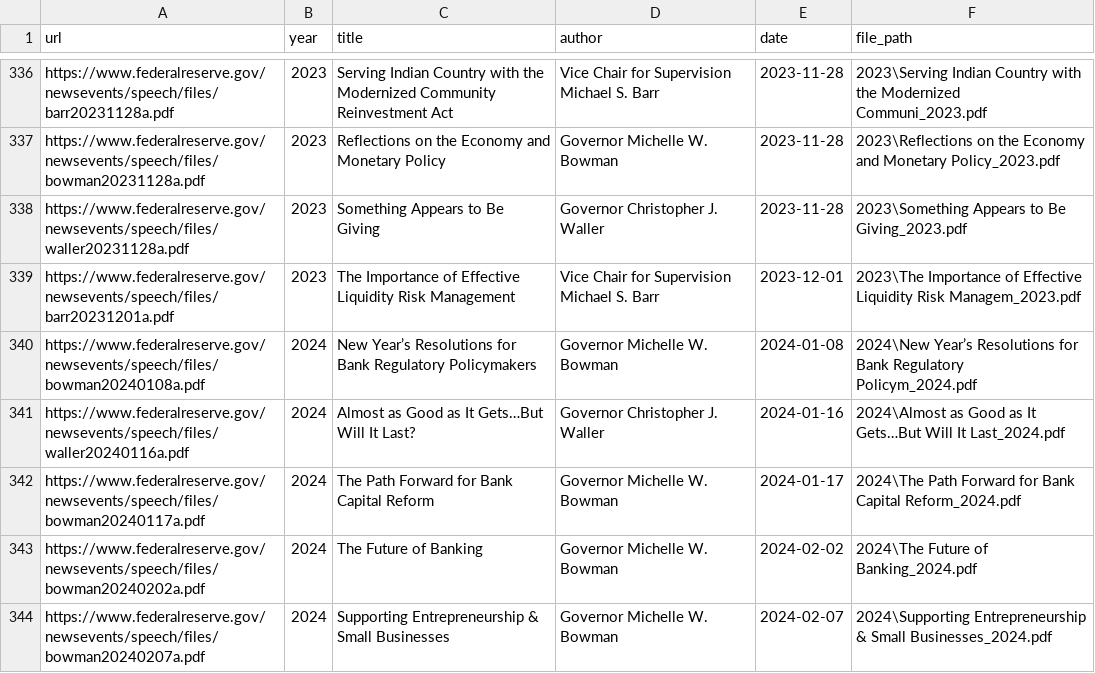
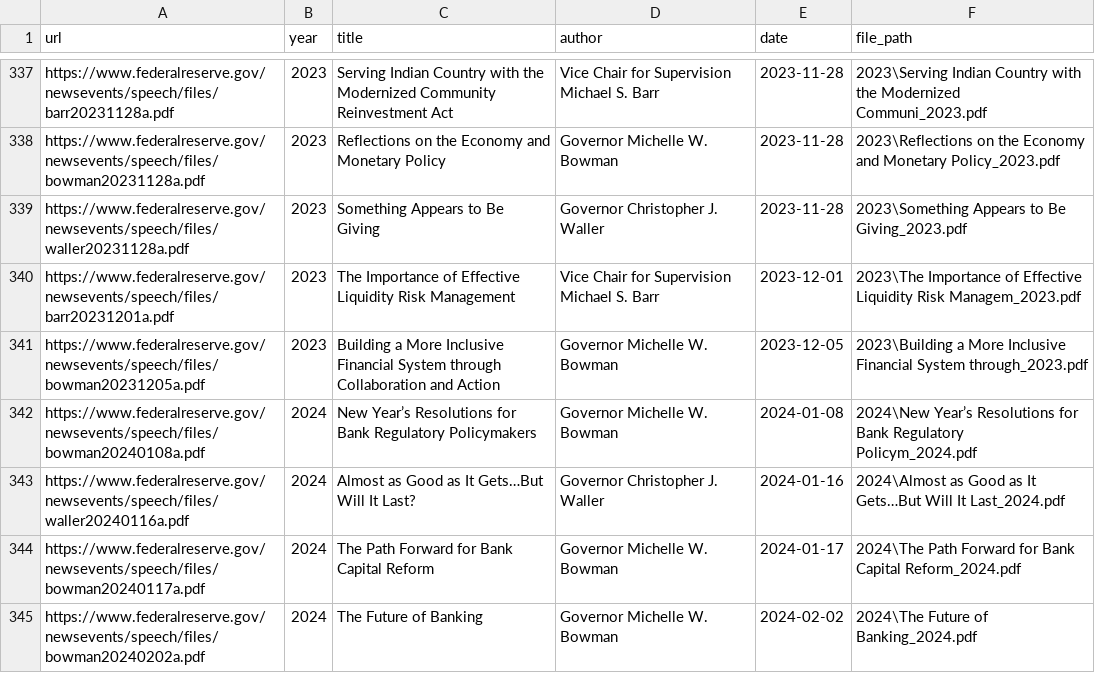
Before and after one commit to huafeng111/task, a CSV file: src/data/pdfs/speech_metadata.csv, drawn as a sheet; only a part is shown, gaps mark what is left out; the shorter side is filled out with more unchanged rows; the diff covers the shown part only; the diff names each change by its address in the sheet, - before the commit and + after, or states it on an @@ line.

```diff
--- a/src/data/pdfs/speech_metadata.csv
+++ b/src/data/pdfs/speech_metadata.csv
+row 341: https://www.federalreserve.gov/newsevents/speech/files/bowman20231205a.pdf | 2023 | Building a More Inclusive Financial System through Collaboration and Action | Governor Michelle W. Bowman | 2023-12-05 | 2023\Building a More Inclusive Financial System through_2023.pdf
```
Also changed, not shown: 3 added rows and 2 removed rows elsewhere in this file, 6 other files.
